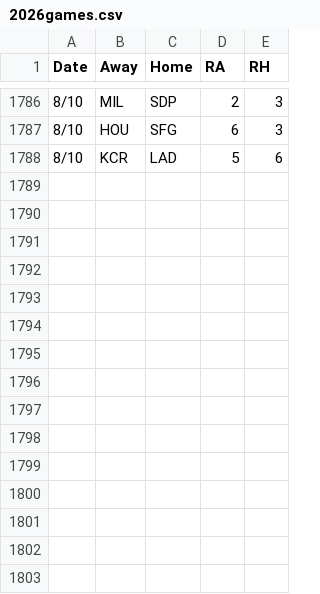
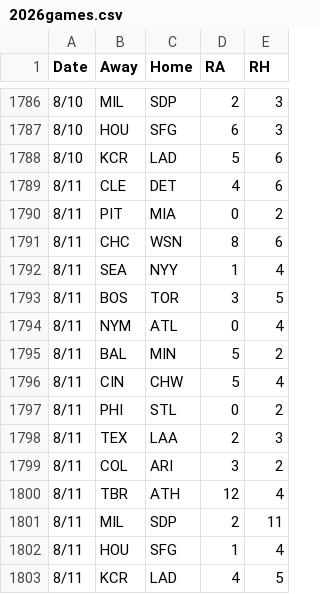
Before and after one commit to 2Skupz/2Skupz.github.io, a CSV file: mlbTiebreak/data/gameFiles/2026games.csv, drawn as a sheet; only a part is shown, gaps mark what is left out; the diff names each change by its address in the sheet, - before the commit and + after, or states it on an @@ line.

```diff
--- a/mlbTiebreak/data/gameFiles/2026games.csv
+++ b/mlbTiebreak/data/gameFiles/2026games.csv
+row 1789: 8/11 | CLE | DET | 4 | 6
+row 1790: 8/11 | PIT | MIA | 0 | 2
+row 1791: 8/11 | CHC | WSN | 8 | 6
+row 1792: 8/11 | SEA | NYY | 1 | 4
+row 1793: 8/11 | BOS | TOR | 3 | 5
+row 1794: 8/11 | NYM | ATL | 0 | 4
+row 1795: 8/11 | BAL | MIN | 5 | 2
+row 1796: 8/11 | CIN | CHW | 5 | 4
+row 1797: 8/11 | PHI | STL | 0 | 2
+row 1798: 8/11 | TEX | LAA | 2 | 3
+row 1799: 8/11 | COL | ARI | 3 | 2
+row 1800: 8/11 | TBR | ATH | 12 | 4
+row 1801: 8/11 | MIL | SDP | 2 | 11
+row 1802: 8/11 | HOU | SFG | 1 | 4
+row 1803: 8/11 | KCR | LAD | 4 | 5
```
Also changed, not shown: 13 other files.
